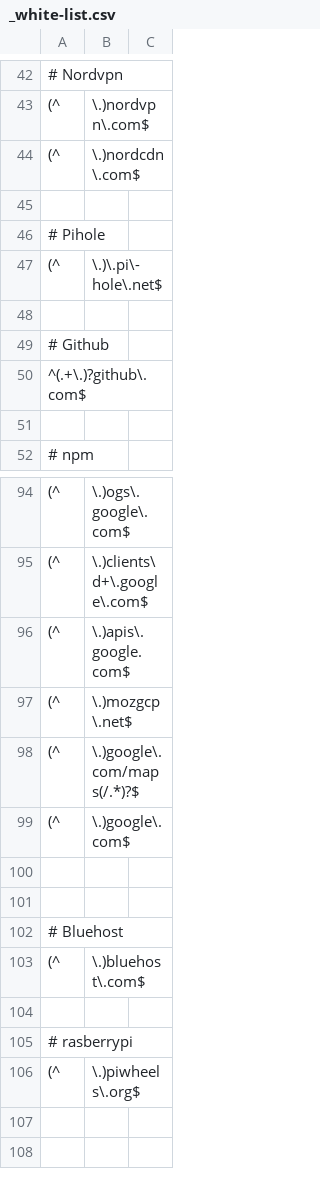
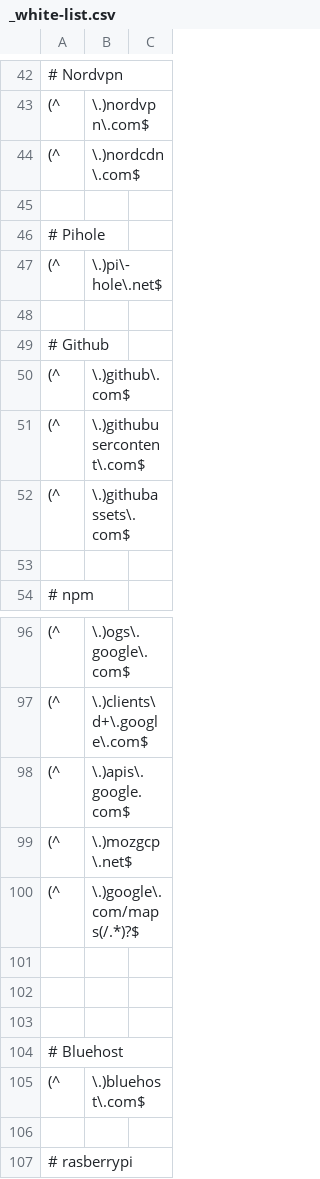
Before and after one commit to LoveKapibarasan/Linux_device_manager, a CSV file: white-list/_white-list.csv, drawn as a sheet; only a part is shown, gaps mark what is left out; the shorter side is filled out with more unchanged rows; removed rows and columns are numbered as before the commit, all else as after; the diff names each change by its address in the sheet, - before the commit and + after, or states it on an @@ line.

```diff
--- a/white-list/_white-list.csv
+++ b/white-list/_white-list.csv
-B47: \.)\.pi\-hole\.net$
+B47: \.)pi\-hole\.net$
-row 50: ^(.+\.)?github\.com$
+row 50: (^ | \.)github\.com$
+row 51: (^ | \.)githubusercontent\.com$
+row 52: (^ | \.)githubassets\.com$
-row 101: (^ | \.)google\.com$
+row 101: (empty)
```
Also changed, not shown: 4 other files.
